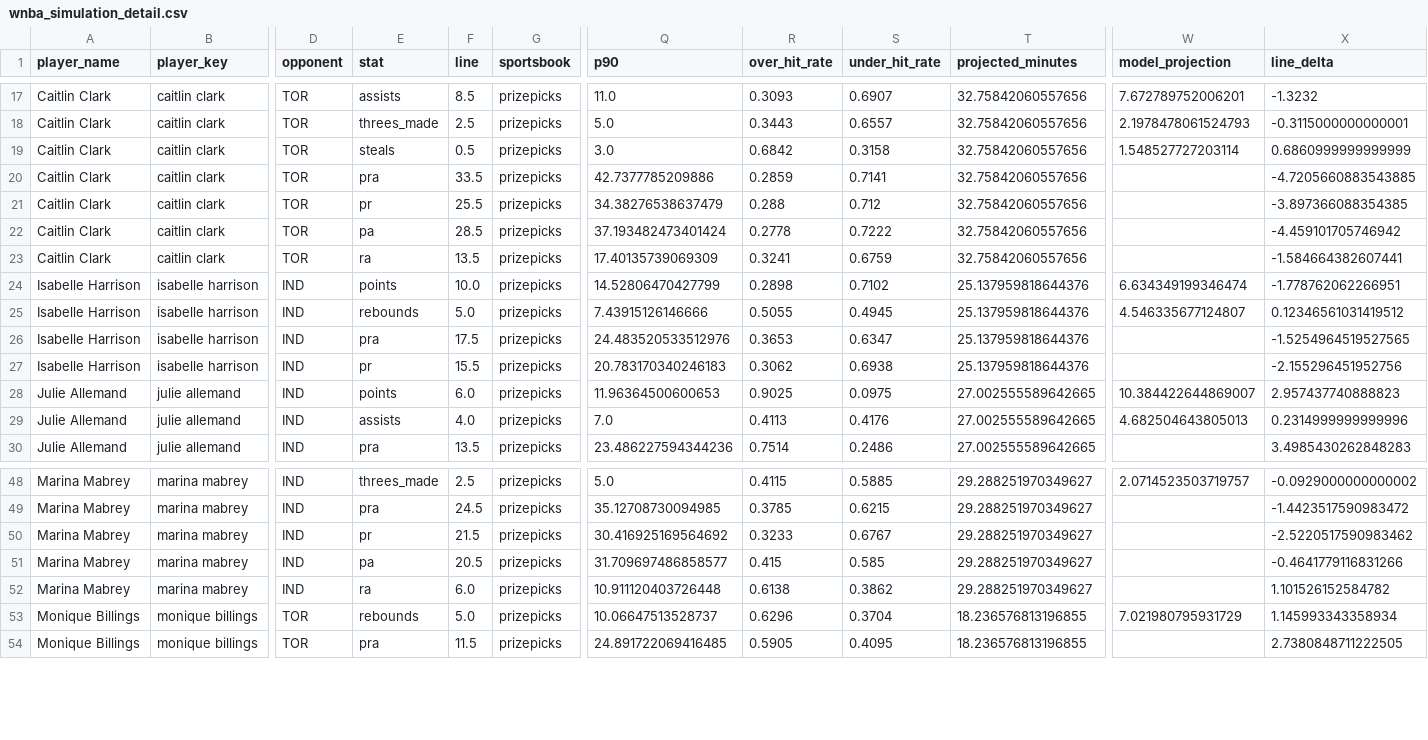
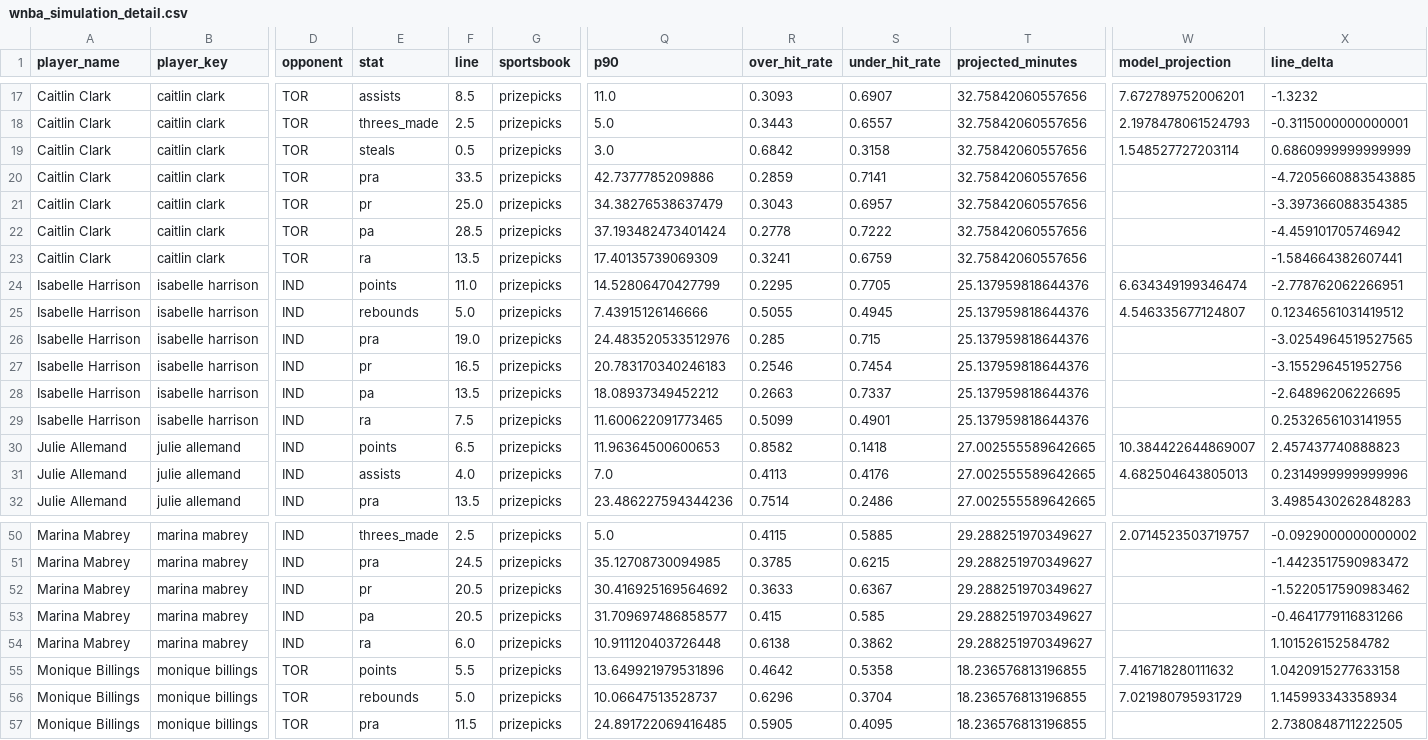
Before and after one commit to syocum9422-blip/edgeranked-site, a CSV file: wnba/data/processed/wnba_simulation_detail.csv, drawn as a sheet; only a part is shown, gaps mark what is left out; addresses are those after the commit; rows hold the shown columns only; the diff covers the shown part only; the diff names each change by its address in the sheet, - before the commit and + after, or states it on an @@ line.

```diff
--- a/wnba/data/processed/wnba_simulation_detail.csv
+++ b/wnba/data/processed/wnba_simulation_detail.csv
-F21 (line): 25.5
+F21 (line): 25.0
-R21 (over_hit_rate): 0.288
+R21 (over_hit_rate): 0.3043
-S21 (under_hit_rate): 0.712
+S21 (under_hit_rate): 0.6957
-X21 (line_delta): -3.897366088354385
+X21 (line_delta): -3.397366088354385
-F24 (line): 10.0
+F24 (line): 11.0
-R24 (over_hit_rate): 0.2898
+R24 (over_hit_rate): 0.2295
-S24 (under_hit_rate): 0.7102
+S24 (under_hit_rate): 0.7705
-X24 (line_delta): -1.778762062266951
+X24 (line_delta): -2.778762062266951
-F26 (line): 17.5
+F26 (line): 19.0
-R26 (over_hit_rate): 0.3653
+R26 (over_hit_rate): 0.285
-S26 (under_hit_rate): 0.6347
+S26 (under_hit_rate): 0.715
-X26 (line_delta): -1.5254964519527565
+X26 (line_delta): -3.0254964519527565
-F27 (line): 15.5
+F27 (line): 16.5
-R27 (over_hit_rate): 0.3062
+R27 (over_hit_rate): 0.2546
-S27 (under_hit_rate): 0.6938
+S27 (under_hit_rate): 0.7454
-X27 (line_delta): -2.155296451952756
+X27 (line_delta): -3.155296451952756
+row 28: Isabelle Harrison | isabelle harrison | IND | pa | 13.5 | prizepicks | 18.08937349452212 | 0.2663 | 0.7337 | 25.137959818644376 |  | -2.64896206226695
+row 29: Isabelle Harrison | isabelle harrison | IND | ra | 7.5 | prizepicks | 11.600622091773465 | 0.5099 | 0.4901 | 25.137959818644376 |  | 0.2532656103141955
-F30 (line): 6.0
+F30 (line): 6.5
-R30 (over_hit_rate): 0.9025
+R30 (over_hit_rate): 0.8582
-S30 (under_hit_rate): 0.0975
+S30 (under_hit_rate): 0.1418
-X30 (line_delta): 2.957437740888823
+X30 (line_delta): 2.457437740888823
-F52 (line): 21.5
+F52 (line): 20.5
-R52 (over_hit_rate): 0.3233
+R52 (over_hit_rate): 0.3633
-S52 (under_hit_rate): 0.6767
+S52 (under_hit_rate): 0.6367
-X52 (line_delta): -2.5220517590983462
+X52 (line_delta): -1.5220517590983462
+row 55: Monique Billings | monique billings | TOR | points | 5.5 | prizepicks | 13.649921979531896 | 0.4642 | 0.5358 | 18.236576813196855 | 7.416718280111632 | 1.0420915277633158
```
Also changed, not shown: 32 edited cells elsewhere in this file, wnba/Best_Bets/wnba_best_bets_today.csv, wnba/Best_Bets/wnba_bets_history.csv, 12 other files.
